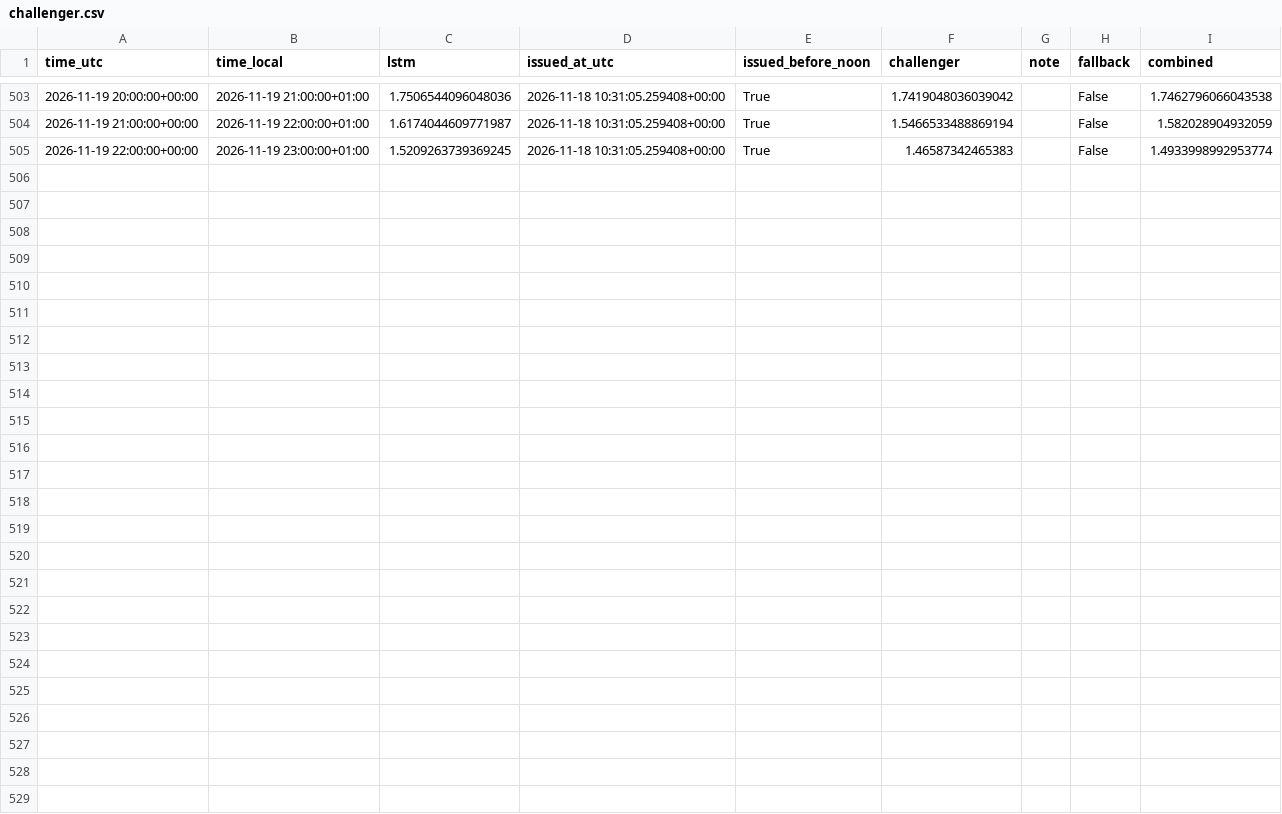
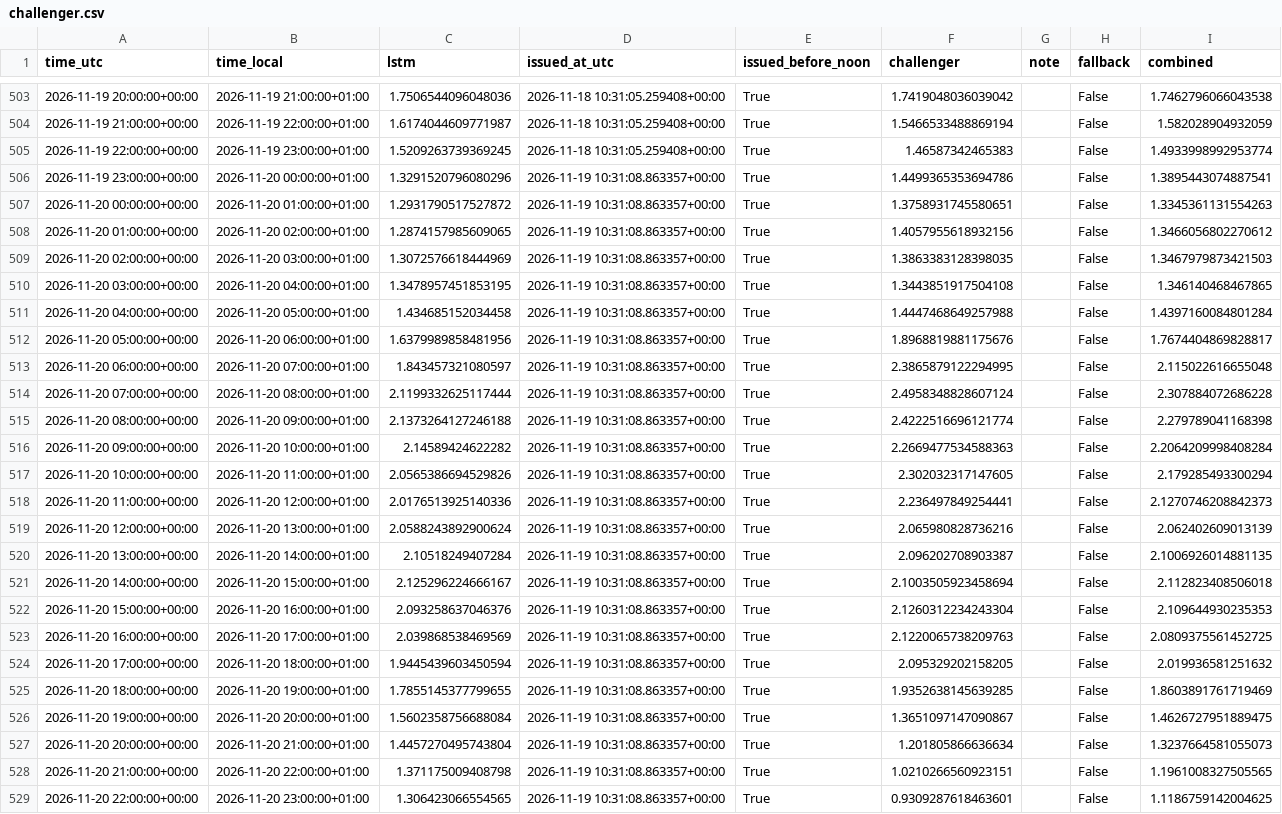
Before and after one commit to Hossain007Bhuiyan/se3-electricity-forecast, a CSV file: challenger.csv, drawn as a sheet; only a part is shown, gaps mark what is left out; the diff names each change by its address in the sheet, - before the commit and + after, or states it on an @@ line.

```diff
--- a/challenger.csv
+++ b/challenger.csv
+row 506: 2026-11-19 23:00:00+00:00 | 2026-11-20 00:00:00+01:00 | 1.3291520796080296 | 2026-11-19 10:31:08.863357+00:00 | True | 1.4499365353694786 |  | False | 1.3895443074887541
+row 507: 2026-11-20 00:00:00+00:00 | 2026-11-20 01:00:00+01:00 | 1.2931790517527872 | 2026-11-19 10:31:08.863357+00:00 | True | 1.3758931745580651 |  | False | 1.3345361131554263
+row 508: 2026-11-20 01:00:00+00:00 | 2026-11-20 02:00:00+01:00 | 1.2874157985609065 | 2026-11-19 10:31:08.863357+00:00 | True | 1.4057955618932156 |  | False | 1.3466056802270612
+row 509: 2026-11-20 02:00:00+00:00 | 2026-11-20 03:00:00+01:00 | 1.3072576618444969 | 2026-11-19 10:31:08.863357+00:00 | True | 1.3863383128398035 |  | False | 1.3467979873421503
+row 510: 2026-11-20 03:00:00+00:00 | 2026-11-20 04:00:00+01:00 | 1.3478957451853195 | 2026-11-19 10:31:08.863357+00:00 | True | 1.3443851917504108 |  | False | 1.346140468467865
+row 511: 2026-11-20 04:00:00+00:00 | 2026-11-20 05:00:00+01:00 | 1.434685152034458 | 2026-11-19 10:31:08.863357+00:00 | True | 1.4447468649257988 |  | False | 1.4397160084801284
+row 512: 2026-11-20 05:00:00+00:00 | 2026-11-20 06:00:00+01:00 | 1.6379989858481956 | 2026-11-19 10:31:08.863357+00:00 | True | 1.8968819881175676 |  | False | 1.7674404869828817
+row 513: 2026-11-20 06:00:00+00:00 | 2026-11-20 07:00:00+01:00 | 1.843457321080597 | 2026-11-19 10:31:08.863357+00:00 | True | 2.3865879122294995 |  | False | 2.115022616655048
+row 514: 2026-11-20 07:00:00+00:00 | 2026-11-20 08:00:00+01:00 | 2.1199332625117444 | 2026-11-19 10:31:08.863357+00:00 | True | 2.4958348828607124 |  | False | 2.307884072686228
+row 515: 2026-11-20 08:00:00+00:00 | 2026-11-20 09:00:00+01:00 | 2.1373264127246188 | 2026-11-19 10:31:08.863357+00:00 | True | 2.4222516696121774 |  | False | 2.279789041168398
+row 516: 2026-11-20 09:00:00+00:00 | 2026-11-20 10:00:00+01:00 | 2.14589424622282 | 2026-11-19 10:31:08.863357+00:00 | True | 2.2669477534588363 |  | False | 2.2064209998408284
+row 517: 2026-11-20 10:00:00+00:00 | 2026-11-20 11:00:00+01:00 | 2.0565386694529826 | 2026-11-19 10:31:08.863357+00:00 | True | 2.302032317147605 |  | False | 2.179285493300294
+row 518: 2026-11-20 11:00:00+00:00 | 2026-11-20 12:00:00+01:00 | 2.0176513925140336 | 2026-11-19 10:31:08.863357+00:00 | True | 2.236497849254441 |  | False | 2.1270746208842373
+row 519: 2026-11-20 12:00:00+00:00 | 2026-11-20 13:00:00+01:00 | 2.0588243892900624 | 2026-11-19 10:31:08.863357+00:00 | True | 2.065980828736216 |  | False | 2.062402609013139
+row 520: 2026-11-20 13:00:00+00:00 | 2026-11-20 14:00:00+01:00 | 2.10518249407284 | 2026-11-19 10:31:08.863357+00:00 | True | 2.096202708903387 |  | False | 2.1006926014881135
+row 521: 2026-11-20 14:00:00+00:00 | 2026-11-20 15:00:00+01:00 | 2.125296224666167 | 2026-11-19 10:31:08.863357+00:00 | True | 2.1003505923458694 |  | False | 2.112823408506018
+row 522: 2026-11-20 15:00:00+00:00 | 2026-11-20 16:00:00+01:00 | 2.093258637046376 | 2026-11-19 10:31:08.863357+00:00 | True | 2.1260312234243304 |  | False | 2.109644930235353
+row 523: 2026-11-20 16:00:00+00:00 | 2026-11-20 17:00:00+01:00 | 2.039868538469569 | 2026-11-19 10:31:08.863357+00:00 | True | 2.1220065738209763 |  | False | 2.0809375561452725
+row 524: 2026-11-20 17:00:00+00:00 | 2026-11-20 18:00:00+01:00 | 1.9445439603450594 | 2026-11-19 10:31:08.863357+00:00 | True | 2.095329202158205 |  | False | 2.019936581251632
+row 525: 2026-11-20 18:00:00+00:00 | 2026-11-20 19:00:00+01:00 | 1.7855145377799655 | 2026-11-19 10:31:08.863357+00:00 | True | 1.9352638145639285 |  | False | 1.8603891761719469
+row 526: 2026-11-20 19:00:00+00:00 | 2026-11-20 20:00:00+01:00 | 1.5602358756688084 | 2026-11-19 10:31:08.863357+00:00 | True | 1.3651097147090867 |  | False | 1.4626727951889475
+row 527: 2026-11-20 20:00:00+00:00 | 2026-11-20 21:00:00+01:00 | 1.4457270495743804 | 2026-11-19 10:31:08.863357+00:00 | True | 1.201805866636634 |  | False | 1.3237664581055073
+row 528: 2026-11-20 21:00:00+00:00 | 2026-11-20 22:00:00+01:00 | 1.371175009408798 | 2026-11-19 10:31:08.863357+00:00 | True | 1.0210266560923151 |  | False | 1.1961008327505565
+row 529: 2026-11-20 22:00:00+00:00 | 2026-11-20 23:00:00+01:00 | 1.306423066554565 | 2026-11-19 10:31:08.863357+00:00 | True | 0.9309287618463601 |  | False | 1.1186759142004625
```
